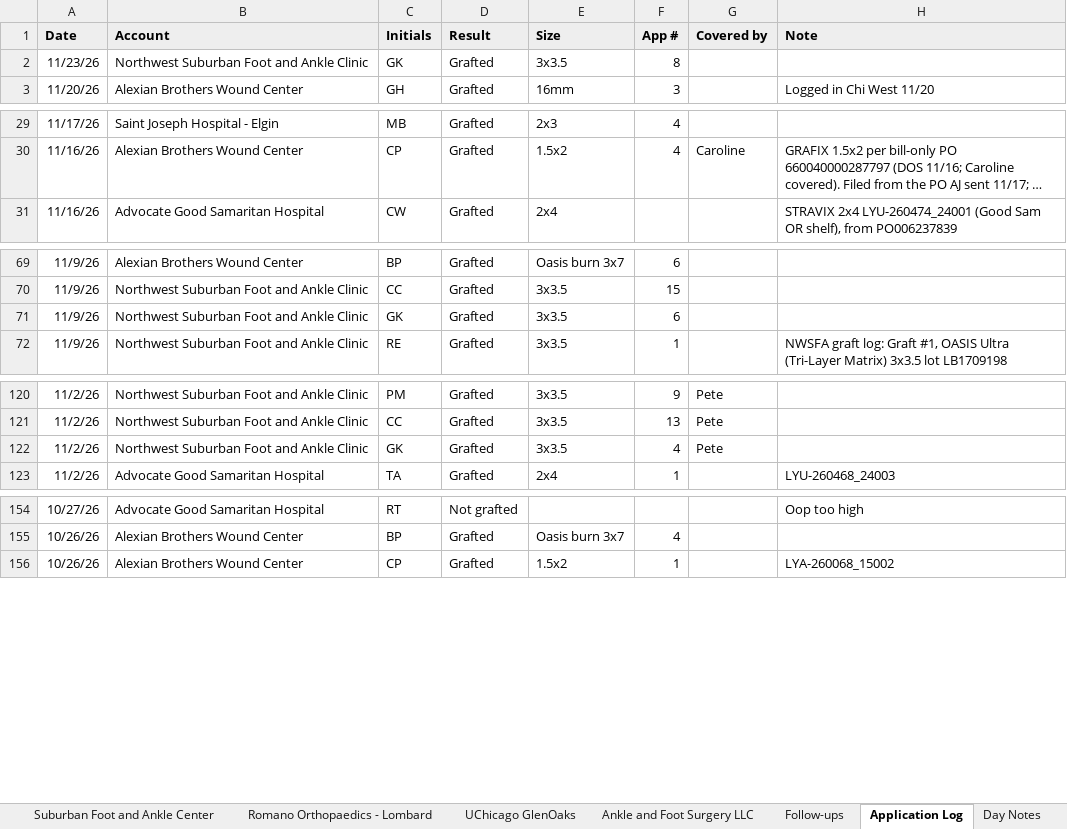
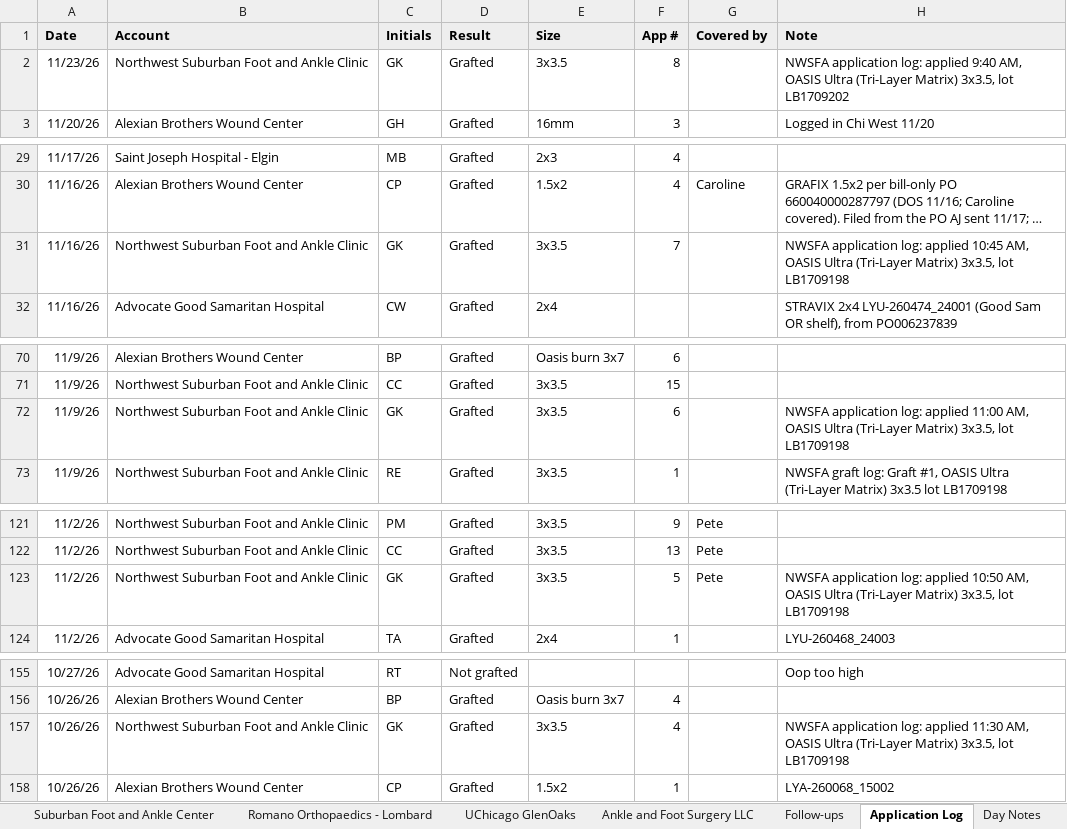
Before and after one commit to ajpeterson113/Graft-Tracker, an Excel workbook: Chi_West_Patient_List.xlsx, sheet Application Log, drawn as a sheet; only a part is shown, gaps mark what is left out; long unchanged cells end in …; values as stored, in another font and other column widths than the file's, no borders; addresses are those after the commit; the diff covers the shown part only; the diff names each change by its address in the sheet, - before the commit and + after, or states it on an @@ line.

```diff
--- a/Chi_West_Patient_List.xlsx (sheet Application Log)
+++ b/Chi_West_Patient_List.xlsx (sheet Application Log)
-H2 (Note): (empty)
+H2 (Note): NWSFA application log: applied 9:40 AM, OASIS Ultra (Tri-Layer Matrix) 3x3.5, lot LB1709202
+row 31: 11/16/26 | Northwest Suburban Foot and Ankle Clinic | GK | Grafted | 3x3.5 | 7 |  | NWSFA application log: applied 10:45 AM, OASIS Ultra (Tri-Layer Matrix) 3x3.5, lot LB1709198
-H72 (Note): (empty)
+H72 (Note): NWSFA application log: applied 11:00 AM, OASIS Ultra (Tri-Layer Matrix) 3x3.5, lot LB1709198
-F123 (App #): 4
+F123 (App #): 5
-H123 (Note): (empty)
+H123 (Note): NWSFA application log: applied 10:50 AM, OASIS Ultra (Tri-Layer Matrix) 3x3.5, lot LB1709198
+row 157: 10/26/26 | Northwest Suburban Foot and Ankle Clinic | GK | Grafted | 3x3.5 | 4 |  | NWSFA application log: applied 11:30 AM, OASIS Ultra (Tri-Layer Matrix) 3x3.5, lot LB1709198
```
Also changed, not shown: 2 edited cells elsewhere in this sheet, sheet Follow-ups, sheet Day Notes, 18 other files.
